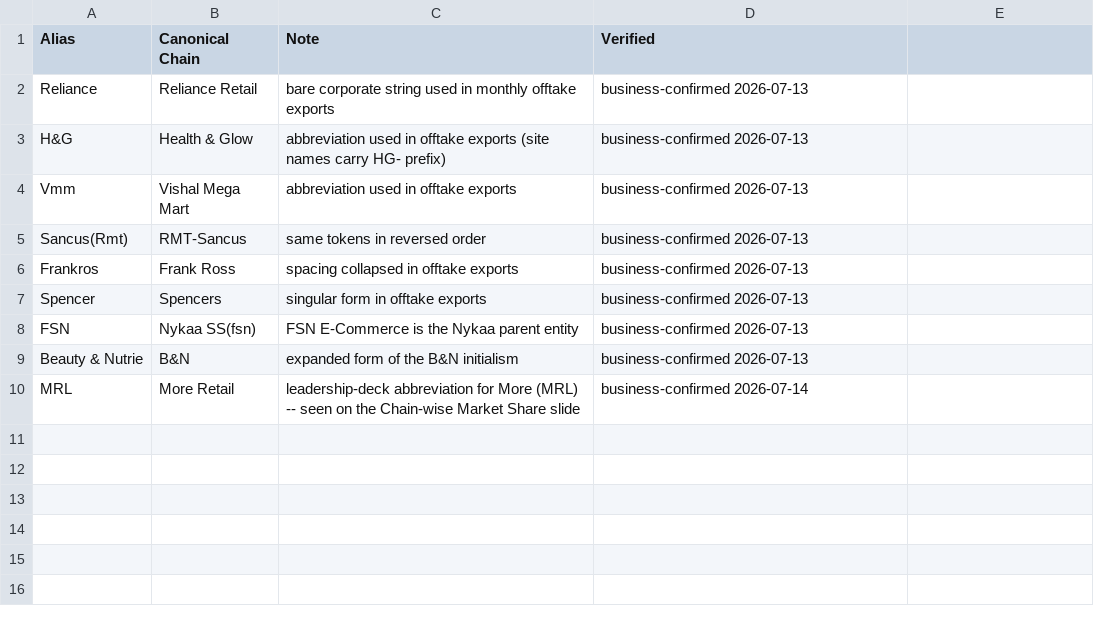
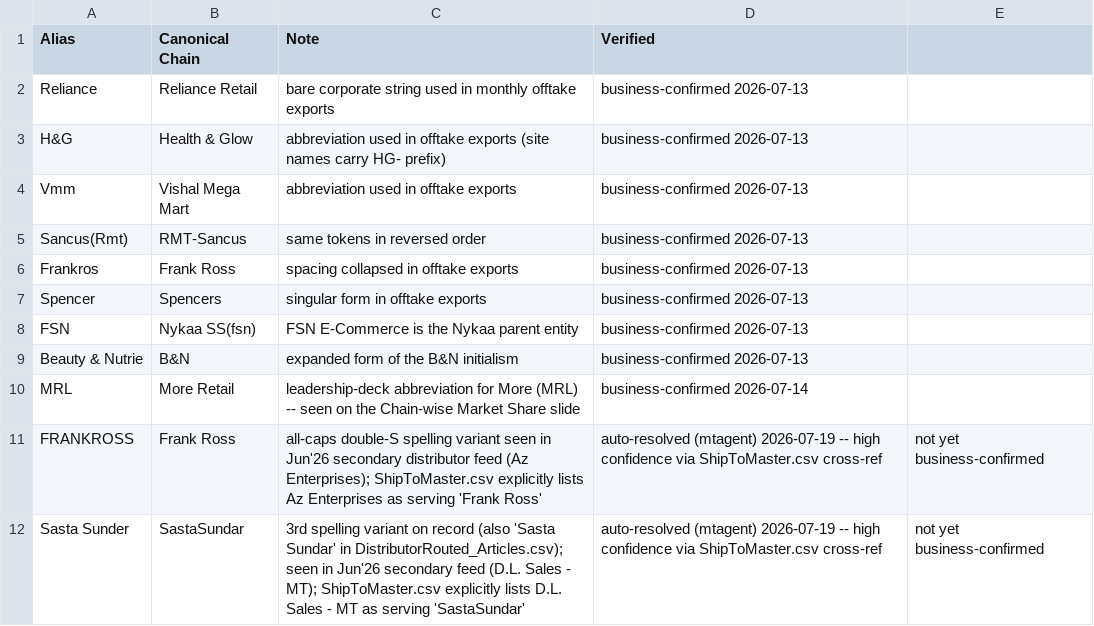
Before and after one commit to aswalsheshant-cell/mt-dashboard, a CSV file: PowerBI/SeedData/Masters/ChainAliases.csv, drawn as a sheet.

```diff
--- a/PowerBI/SeedData/Masters/ChainAliases.csv
+++ b/PowerBI/SeedData/Masters/ChainAliases.csv
@@ -10 +10,3 @@ Beauty & Nutrie,B&N,expanded form of the B&N initialism,business-confirmed 2026-
 MRL,More Retail,leadership-deck abbreviation for More (MRL) -- seen on the Chain-wise Market Share slide,business-confirmed 2026-07-14
+FRANKROSS,Frank Ross,"all-caps double-S spelling variant seen in Jun'26 secondary distributor feed (Az Enterprises); ShipToMaster.csv explicitly lists Az Enterprises as serving 'Frank Ross'",auto-resolved (mtagent) 2026-07-19 -- high confidence via ShipToMaster.csv cross-ref, not yet business-confirmed
+Sasta Sunder,SastaSundar,"3rd spelling variant on record (also 'Sasta Sundar' in DistributorRouted_Articles.csv); seen in Jun'26 secondary feed (D.L. Sales - MT); ShipToMaster.csv explicitly lists D.L. Sales - MT as serving 'SastaSundar'",auto-resolved (mtagent) 2026-07-19 -- high confidence via ShipToMaster.csv cross-ref, not yet business-confirmed
```
Also changed, not shown: 3 other files.
